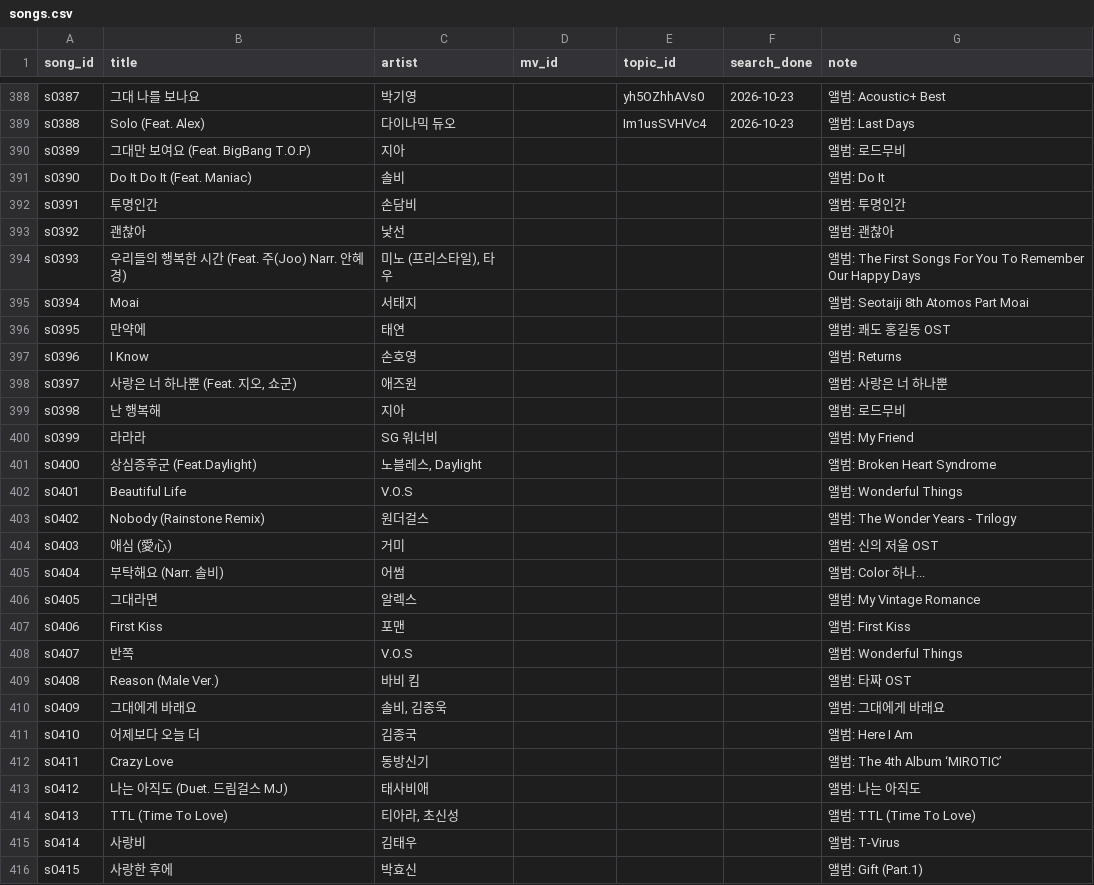
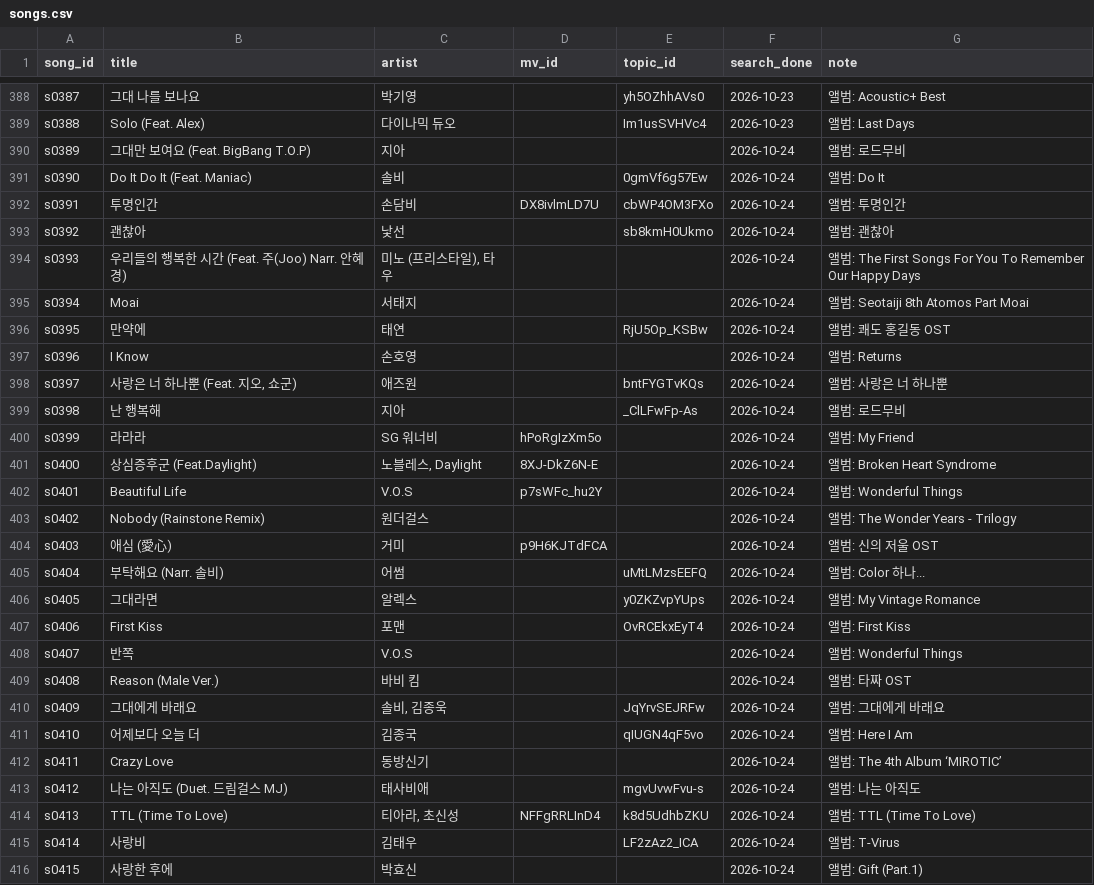
Before and after one commit to yeonwookjeong/wook, a CSV file: namanajik/data/songs.csv, drawn as a sheet; only a part is shown, gaps mark what is left out; the diff covers the shown part only.

Commit message:
data: 2026-10-24 스냅샷·순위

```diff
--- a/namanajik/data/songs.csv
+++ b/namanajik/data/songs.csv
@@ -389,28 +389,28 @@ s0387,그대 나를 보나요,박기영,,yh5OZhhAVs0,2026-10-23,앨범: Acoustic
 s0388,Solo (Feat. Alex),다이나믹 듀오,,Im1usSVHVc4,2026-10-23,앨범: Last Days
-s0389,그대만 보여요 (Feat. BigBang T.O.P),지아,,,,앨범: 로드무비
-s0390,Do It Do It (Feat. Maniac),솔비,,,,앨범: Do It
-s0391,투명인간,손담비,,,,앨범: 투명인간
-s0392,괜찮아,낯선,,,,앨범: 괜찮아
-s0393,우리들의 행복한 시간 (Feat. 주(Joo) Narr. 안혜경),"미노 (프리스타일), 타우",,,,앨범: The First Songs For You To Remember Our Happy Days
-s0394,Moai,서태지,,,,앨범: Seotaiji 8th Atomos Part Moai
-s0395,만약에,태연,,,,앨범: 쾌도 홍길동 OST
-s0396,I Know,손호영,,,,앨범: Returns
-s0397,"사랑은 너 하나뿐 (Feat. 지오, 쇼군)",애즈원,,,,앨범: 사랑은 너 하나뿐
-s0398,난 행복해,지아,,,,앨범: 로드무비
-s0399,라라라,SG 워너비,,,,앨범: My Friend
-s0400,상심증후군 (Feat.Daylight),"노블레스, Daylight",,,,앨범: Broken Heart Syndrome
-s0401,Beautiful Life,V.O.S,,,,앨범: Wonderful Things
-s0402,Nobody (Rainstone Remix),원더걸스,,,,앨범: The Wonder Years - Trilogy
-s0403,애심 (愛心),거미,,,,앨범: 신의 저울 OST
-s0404,부탁해요 (Narr. 솔비),어썸,,,,앨범: Color 하나...
-s0405,그대라면,알렉스,,,,앨범: My Vintage Romance
-s0406,First Kiss,포맨,,,,앨범: First Kiss
-s0407,반쪽,V.O.S,,,,앨범: Wonderful Things
-s0408,Reason (Male Ver.),바비 킴,,,,앨범: 타짜 OST
-s0409,그대에게 바래요,"솔비, 김종욱",,,,앨범: 그대에게 바래요
-s0410,어제보다 오늘 더,김종국,,,,앨범: Here I Am
-s0411,Crazy Love,동방신기,,,,앨범: The 4th Album ‘MIROTIC’
-s0412,나는 아직도 (Duet. 드림걸스 MJ),태사비애,,,,앨범: 나는 아직도
-s0413,TTL (Time To Love),"티아라, 초신성",,,,앨범: TTL (Time To Love)
-s0414,사랑비,김태우,,,,앨범: T-Virus
-s0415,사랑한 후에,박효신,,,,앨범: Gift (Part.1)
+s0389,그대만 보여요 (Feat. BigBang T.O.P),지아,,,2026-10-24,앨범: 로드무비
+s0390,Do It Do It (Feat. Maniac),솔비,,0gmVf6g57Ew,2026-10-24,앨범: Do It
+s0391,투명인간,손담비,DX8ivlmLD7U,cbWP4OM3FXo,2026-10-24,앨범: 투명인간
+s0392,괜찮아,낯선,,sb8kmH0Ukmo,2026-10-24,앨범: 괜찮아
+s0393,우리들의 행복한 시간 (Feat. 주(Joo) Narr. 안혜경),"미노 (프리스타일), 타우",,,2026-10-24,앨범: The First Songs For You To Remember Our Happy Days
+s0394,Moai,서태지,,,2026-10-24,앨범: Seotaiji 8th Atomos Part Moai
+s0395,만약에,태연,,RjU5Op_KSBw,2026-10-24,앨범: 쾌도 홍길동 OST
+s0396,I Know,손호영,,,2026-10-24,앨범: Returns
+s0397,"사랑은 너 하나뿐 (Feat. 지오, 쇼군)",애즈원,,bntFYGTvKQs,2026-10-24,앨범: 사랑은 너 하나뿐
+s0398,난 행복해,지아,,_ClLFwFp-As,2026-10-24,앨범: 로드무비
+s0399,라라라,SG 워너비,hPoRgIzXm5o,,2026-10-24,앨범: My Friend
+s0400,상심증후군 (Feat.Daylight),"노블레스, Daylight",8XJ-DkZ6N-E,,2026-10-24,앨범: Broken Heart Syndrome
+s0401,Beautiful Life,V.O.S,p7sWFc_hu2Y,,2026-10-24,앨범: Wonderful Things
+s0402,Nobody (Rainstone Remix),원더걸스,,,2026-10-24,앨범: The Wonder Years - Trilogy
+s0403,애심 (愛心),거미,p9H6KJTdFCA,,2026-10-24,앨범: 신의 저울 OST
+s0404,부탁해요 (Narr. 솔비),어썸,,uMtLMzsEEFQ,2026-10-24,앨범: Color 하나...
+s0405,그대라면,알렉스,,y0ZKZvpYUps,2026-10-24,앨범: My Vintage Romance
+s0406,First Kiss,포맨,,OvRCEkxEyT4,2026-10-24,앨범: First Kiss
+s0407,반쪽,V.O.S,,,2026-10-24,앨범: Wonderful Things
+s0408,Reason (Male Ver.),바비 킴,,,2026-10-24,앨범: 타짜 OST
+s0409,그대에게 바래요,"솔비, 김종욱",,JqYrvSEJRFw,2026-10-24,앨범: 그대에게 바래요
+s0410,어제보다 오늘 더,김종국,,qIUGN4qF5vo,2026-10-24,앨범: Here I Am
+s0411,Crazy Love,동방신기,,,2026-10-24,앨범: The 4th Album ‘MIROTIC’
+s0412,나는 아직도 (Duet. 드림걸스 MJ),태사비애,,mgvUvwFvu-s,2026-10-24,앨범: 나는 아직도
+s0413,TTL (Time To Love),"티아라, 초신성",NFFgRRLInD4,k8d5UdhbZKU,2026-10-24,앨범: TTL (Time To Love)
+s0414,사랑비,김태우,,LF2zAz2_ICA,2026-10-24,앨범: T-Virus
+s0415,사랑한 후에,박효신,,,2026-10-24,앨범: Gift (Part.1)
```
Also changed, not shown: 77 edited cells elsewhere in this file, 21 other files.
